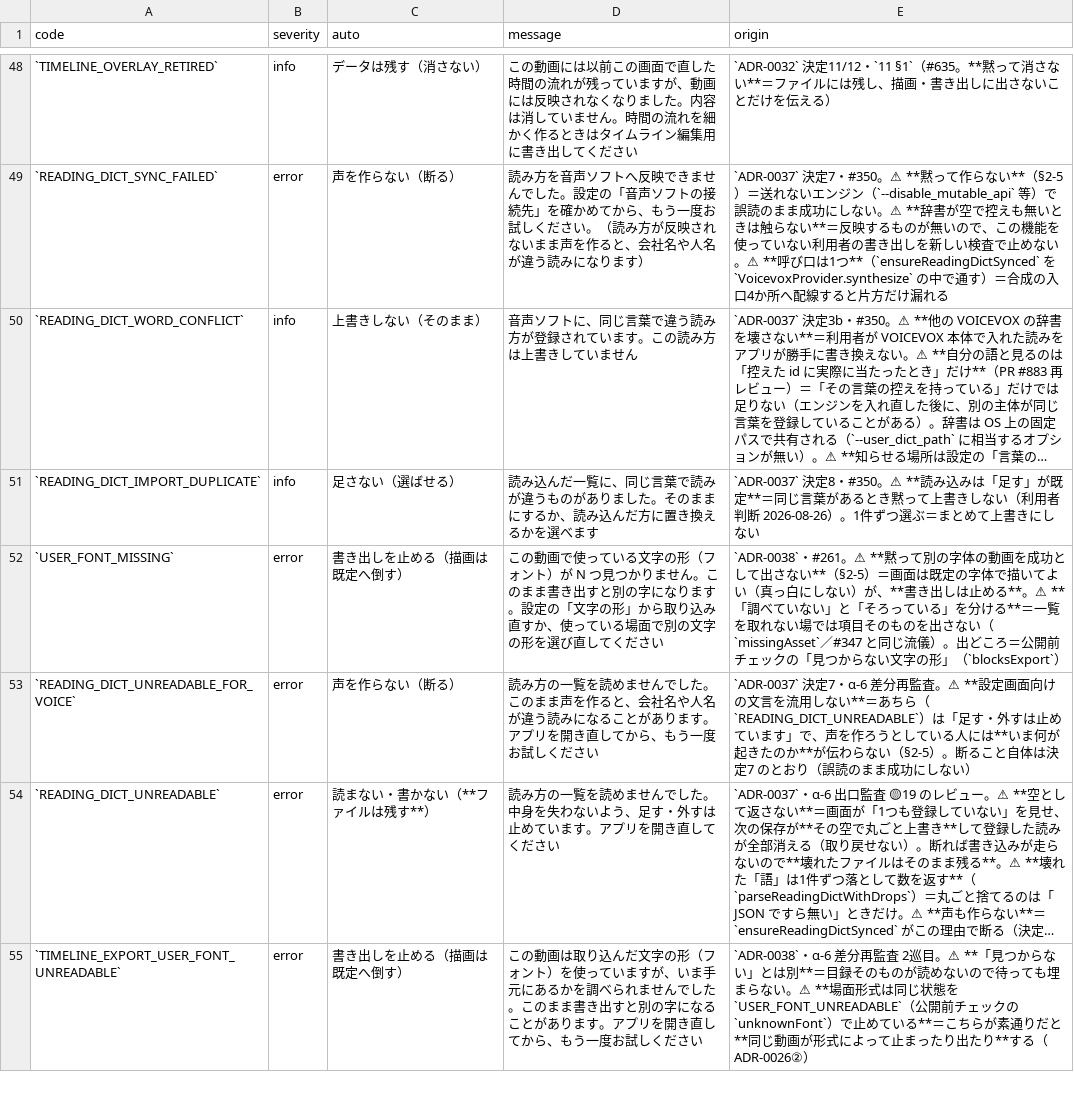
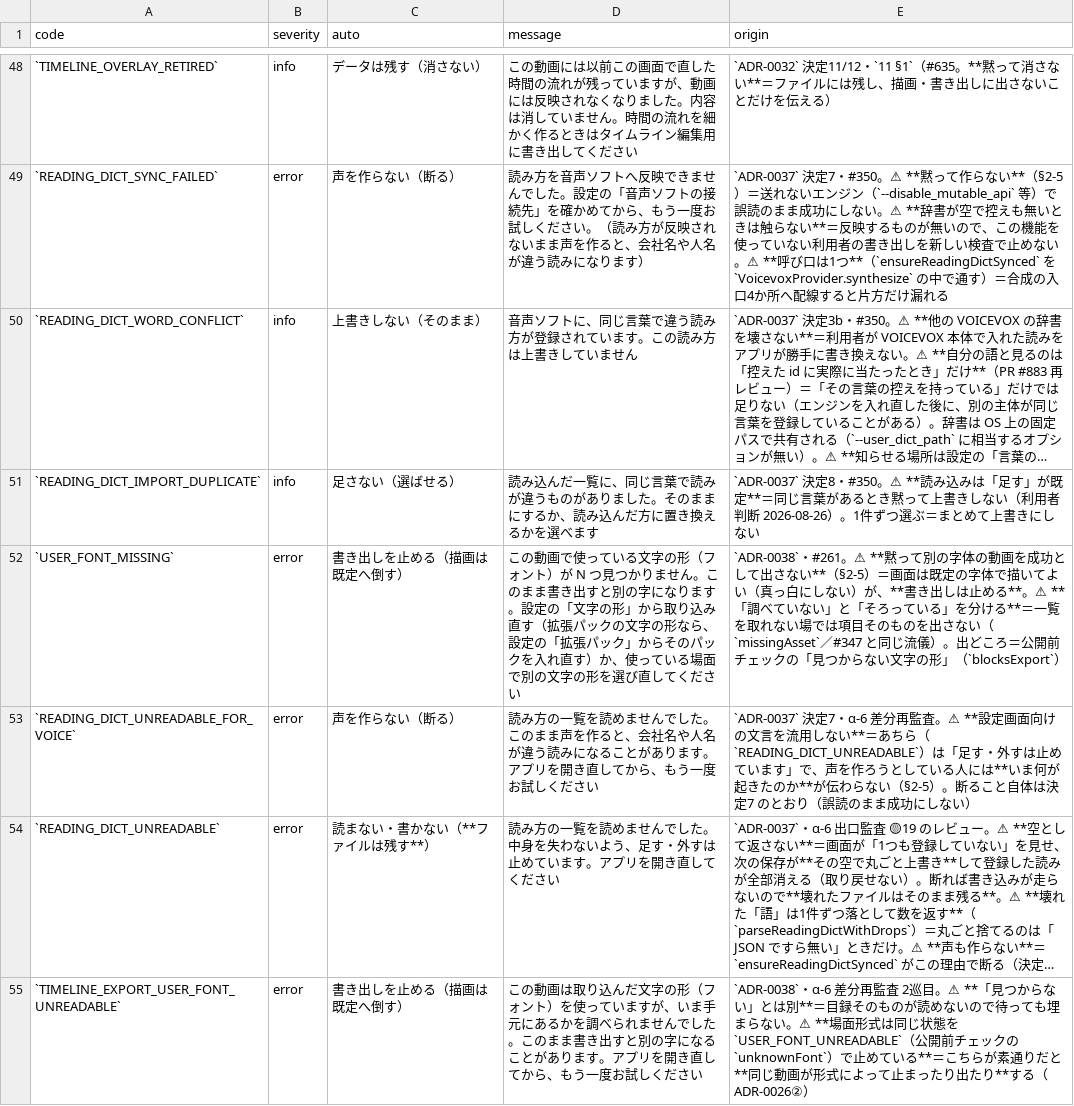
Before and after one commit to fujii-yuki-star/star-recruit-studio, a TSV file: docs/yuko_recruit_docs/errors/error-state-table.tsv, drawn as a sheet; only a part is shown, gaps mark what is left out; long unchanged cells end in …; the diff covers the shown part only; the diff names each change by its address in the sheet, - before the commit and + after, or states it on an @@ line.

```diff
--- a/docs/yuko_recruit_docs/errors/error-state-table.tsv
+++ b/docs/yuko_recruit_docs/errors/error-state-table.tsv
-D52 (message): …込み直すか、使っ…
+D52 (message): …込み直す（拡張パックの文字の形なら、設定の「拡張パック」からそのパックを入れ直す）か、使っ…
```
Also changed, not shown: 1 edited cell elsewhere in this file, 33 other files.
